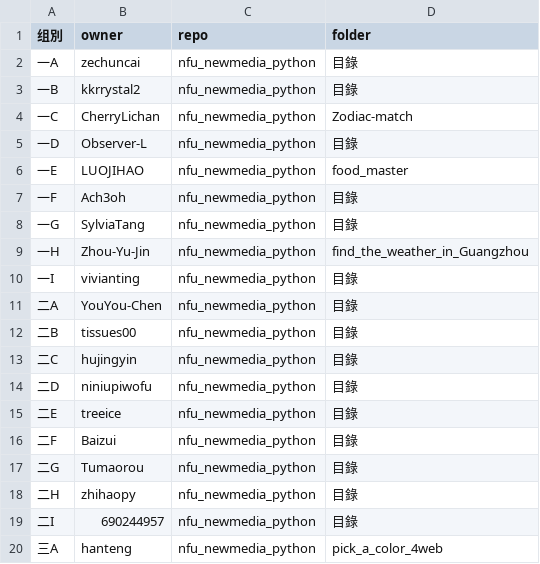
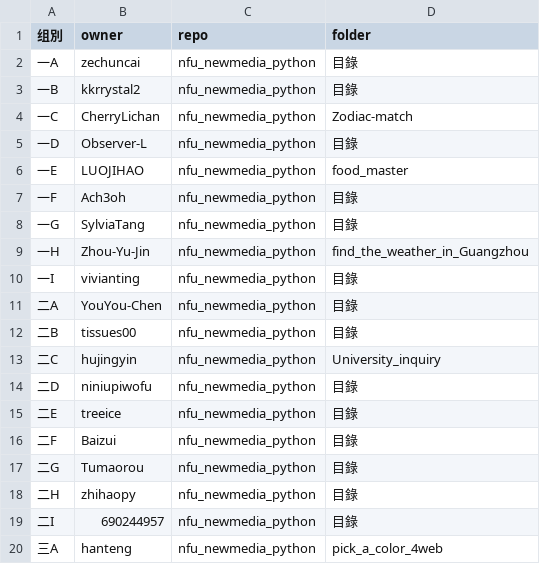
Before and after one commit to zhihaopy/nfu_newmedia_python, a CSV file: list_projects.csv, drawn as a sheet.

Commit message:
Create list_projects.csv (#38)
ok

```diff
--- a/list_projects.csv
+++ b/list_projects.csv
@@ -12,3 +12,3 @@
 二B,tissues00,nfu_newmedia_python,目錄
-二C,hujingyin,nfu_newmedia_python,目錄
+二C,hujingyin,nfu_newmedia_python,University_inquiry
 二D,niniupiwofu,nfu_newmedia_python,目錄
```
